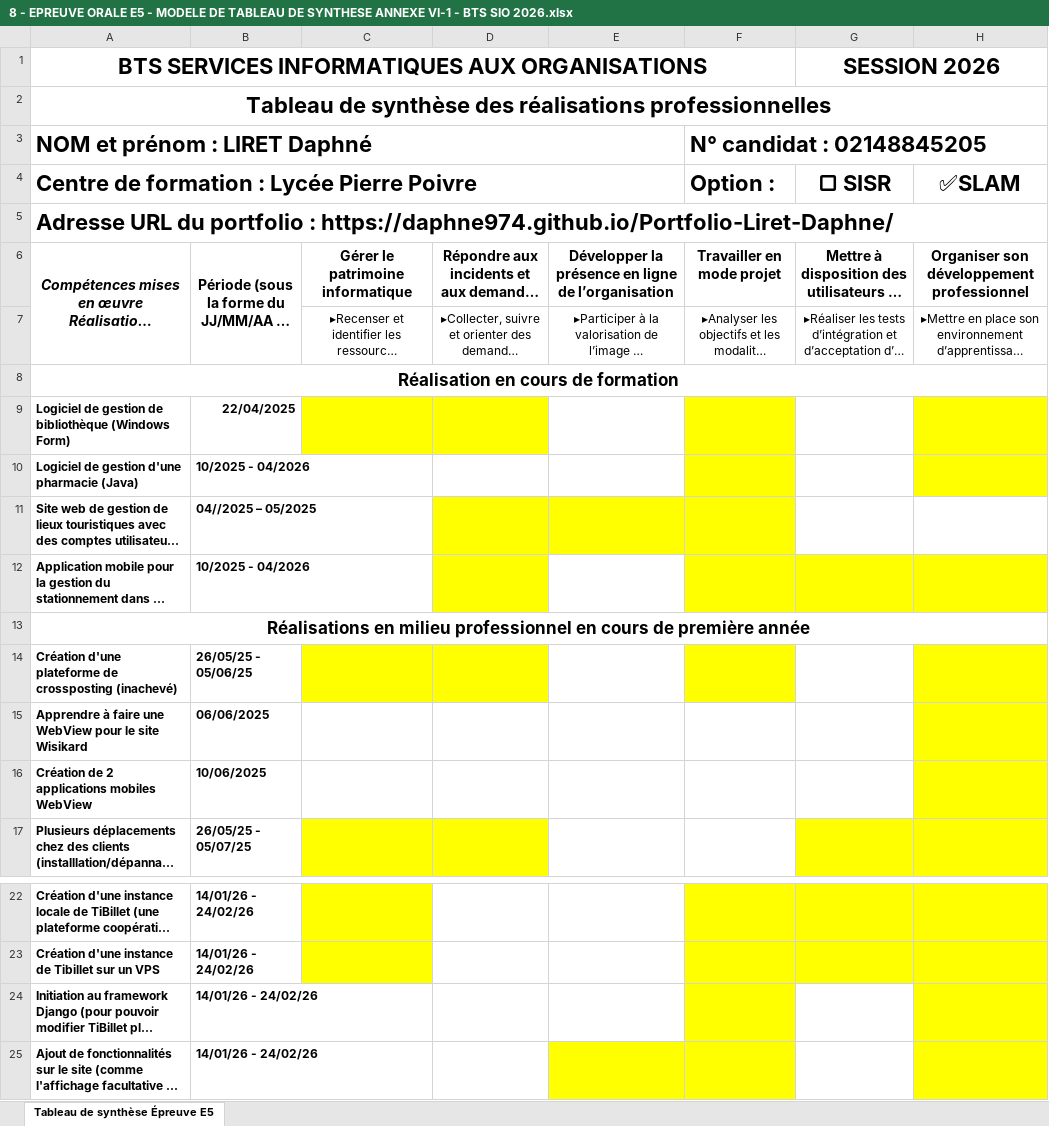
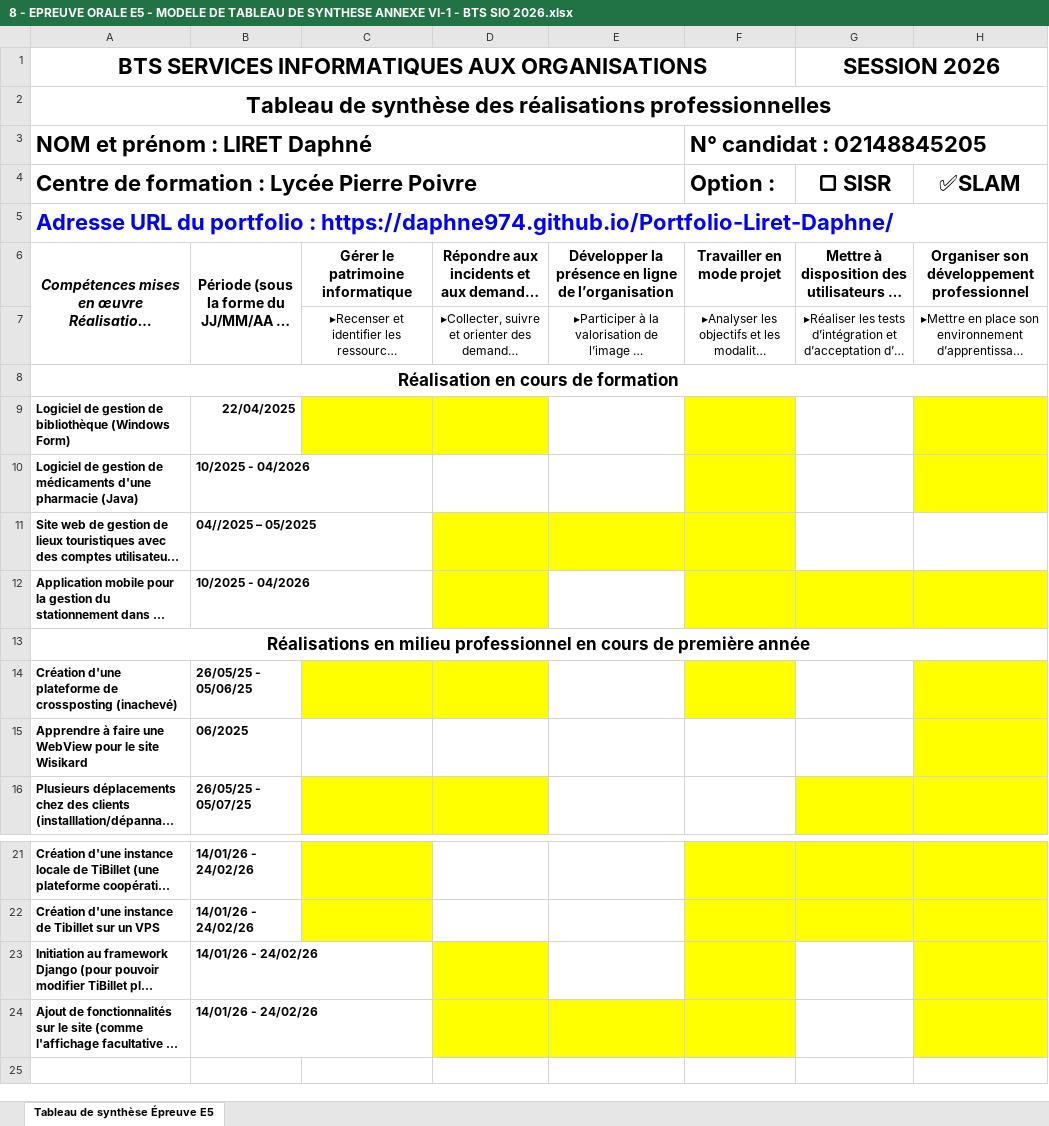
Before and after one commit to Daphne974/Portfolio-Liret-Daphne, an Excel workbook: docs/8 - EPREUVE ORALE E5 - MODELE DE TABLEAU DE SYNTHESE ANNEXE VI-1 - BTS SIO 2026.xlsx, sheet Tableau de synthèse Épreuve E5, drawn as a sheet; only a part is shown, gaps mark what is left out; long unchanged cells end in …; values as stored, in another font and other column widths than the file's, no borders; removed rows and columns are numbered as before the commit, all else as after; the diff names each change by its address in the sheet, - before the commit and + after, or states it on an @@ line.

```diff
--- a/docs/8 - EPREUVE ORALE E5 - MODELE DE TABLEAU DE SYNTHESE ANNEXE VI-1 - BTS SIO 2026.xlsx (sheet Tableau de synthèse Épreuve E5)
+++ b/docs/8 - EPREUVE ORALE E5 - MODELE DE TABLEAU DE SYNTHESE ANNEXE VI-1 - BTS SIO 2026.xlsx (sheet Tableau de synthèse Épreuve E5)
-A5 text colour: black
+A5 text colour: #0000FF
-A10: …de gestion d'une pharmacie…
+A10: …de gestion de médicaments d'une pharmacie…
-B15: 06/06/2025
+B15: 06/2025
-row 16: Création de 2 applications mobiles WebView | 10/06/2025
-D23:D24 fill: none
+D23:D24 fill: #FFFF00
```
Also changed, not shown: 15 other files.
